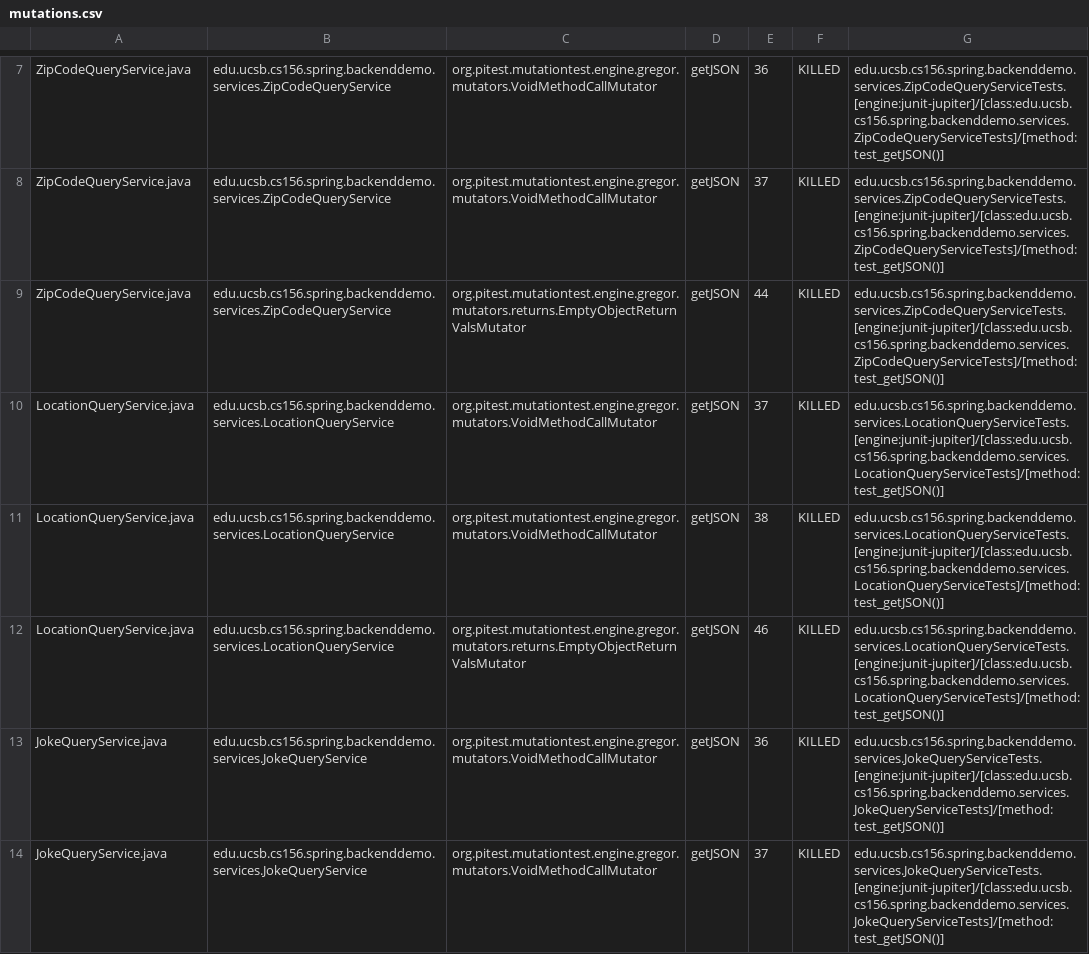
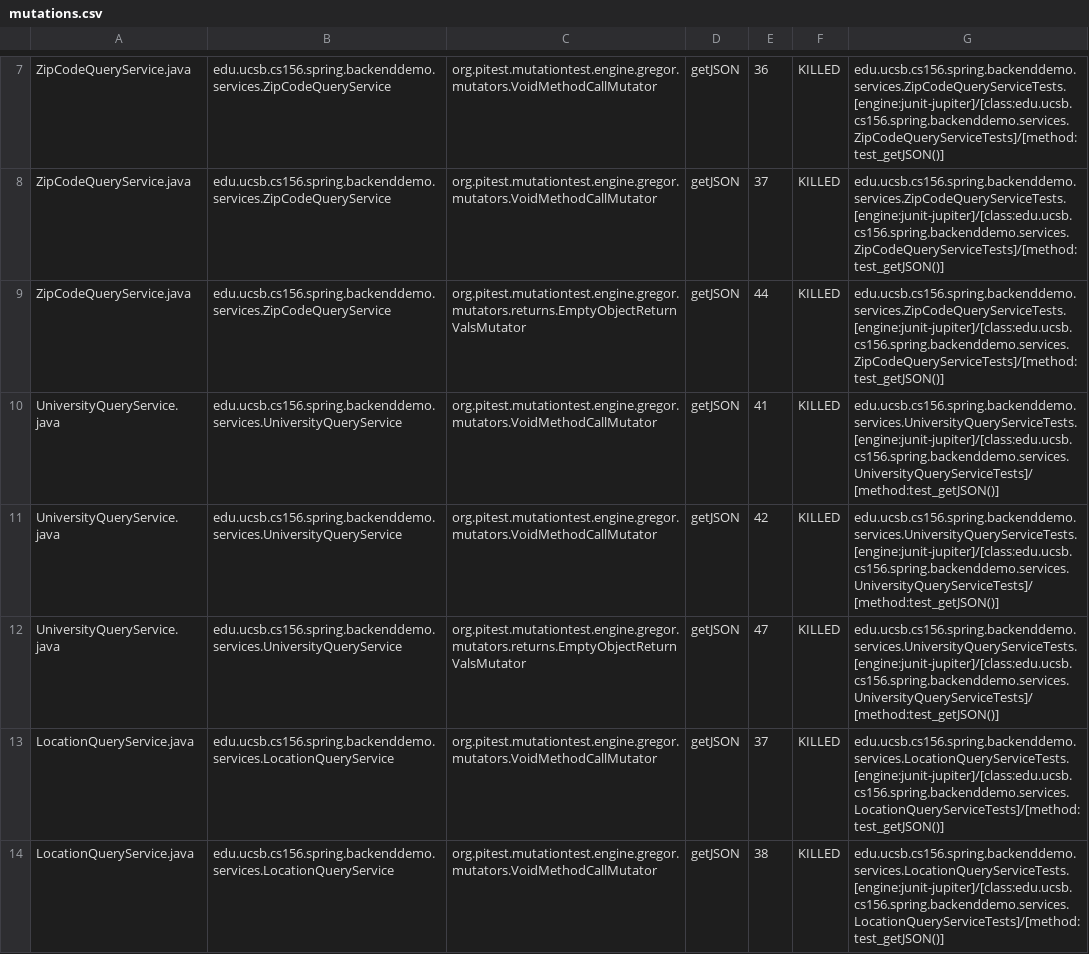
Before and after one commit to ucsb-cs156-s24/team01-s24-4pm-1, a CSV file: pitest/mutations.csv, drawn as a sheet; only a part is shown, gaps mark what is left out; the shorter side is filled out with more unchanged rows; the diff names each change by its address in the sheet, - before the commit and + after, or states it on an @@ line.

Commit message:
Deploying to gh-pages from @ ucsb-cs156-s24/team01-s24-4pm-1@c36e722308fa77f758fd9f2a3ded249d4673c98b 🚀

```diff
--- a/pitest/mutations.csv
+++ b/pitest/mutations.csv
+row 10: UniversityQueryService.java | edu.ucsb.cs156.spring.backenddemo.services.UniversityQueryService | org.pitest.mutationtest.engine.gregor.mutators.VoidMethodCallMutator | getJSON | 41 | KILLED | edu.ucsb.cs156.spring.backenddemo.services.UniversityQueryServiceTests.[engine:junit-jupiter]/[class:edu.ucsb.cs156.spring.backenddemo.services.UniversityQueryServiceTests]/[method:test_getJSON()]
+row 11: UniversityQueryService.java | edu.ucsb.cs156.spring.backenddemo.services.UniversityQueryService | org.pitest.mutationtest.engine.gregor.mutators.VoidMethodCallMutator | getJSON | 42 | KILLED | edu.ucsb.cs156.spring.backenddemo.services.UniversityQueryServiceTests.[engine:junit-jupiter]/[class:edu.ucsb.cs156.spring.backenddemo.services.UniversityQueryServiceTests]/[method:test_getJSON()]
+row 12: UniversityQueryService.java | edu.ucsb.cs156.spring.backenddemo.services.UniversityQueryService | org.pitest.mutationtest.engine.gregor.mutators.returns.EmptyObjectReturnValsMutator | getJSON | 47 | KILLED | edu.ucsb.cs156.spring.backenddemo.services.UniversityQueryServiceTests.[engine:junit-jupiter]/[class:edu.ucsb.cs156.spring.backenddemo.services.UniversityQueryServiceTests]/[method:test_getJSON()]
```
Also changed, not shown: 14 other files.
